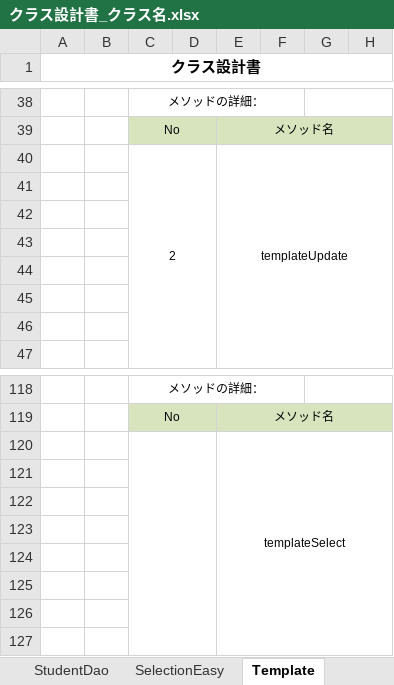
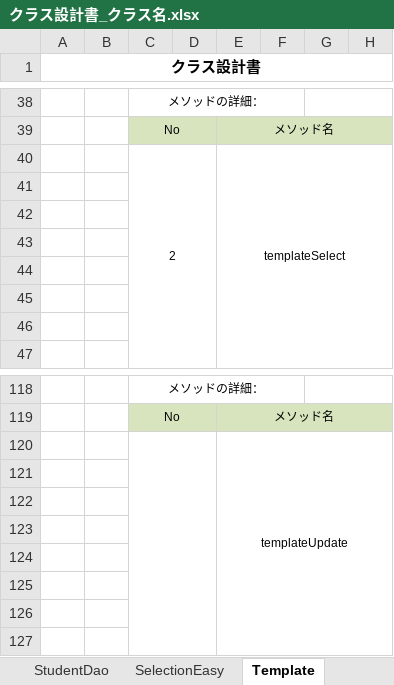
Before and after one commit to DOJO-2021/YSL7, an Excel workbook: クラス設計書_クラス名.xlsx, sheet Template, drawn as a sheet; only a part is shown, gaps mark what is left out; values as stored, in another font and other column widths than the file's, no borders; the diff names each change by its address in the sheet, - before the commit and + after, or states it on an @@ line.

```diff
--- a/クラス設計書_クラス名.xlsx (sheet Template)
+++ b/クラス設計書_クラス名.xlsx (sheet Template)
-E40: templateUpdate
+E40: templateSelect
-E120: templateSelect
+E120: templateUpdate
```
Also changed, not shown: 2 other files.
